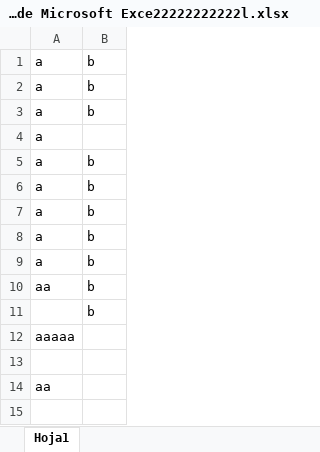
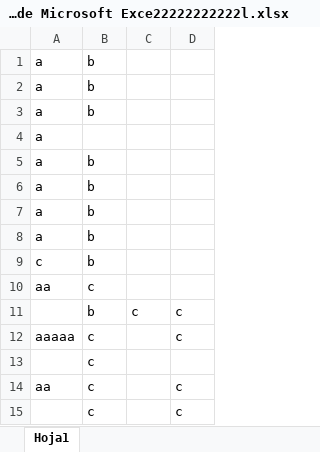
Before and after one commit to evergel/Prueba, an Excel workbook: Nuevo Hoja de cálculo de Microsoft Exce22222222222l.xlsx, sheet Hoja1, drawn as a sheet; values as stored, in another font and other column widths than the file's, no borders; the diff names each change by its address in the sheet, - before the commit and + after, or states it on an @@ line.

Commit message:
este fue el cambio de la obra 4

```diff
--- a/Nuevo Hoja de cálculo de Microsoft Exce22222222222l.xlsx (sheet Hoja1)
+++ b/Nuevo Hoja de cálculo de Microsoft Exce22222222222l.xlsx (sheet Hoja1)
+column C, row 11: c
+column D, rows 11-14: c | c |  | c
-A9: a
+A9: c
-B10: b
+B10: c
-B12:B14: (empty)
+B12:B14: c
+row 15:  | c |  | c
```
